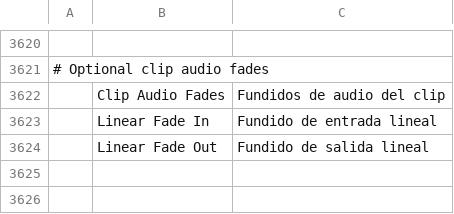
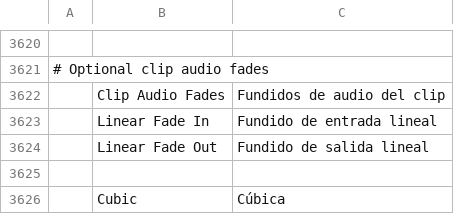
Before and after one commit to 1nspired/filmcraft, a TSV file: crates/ui-egui/src/i18n/es.tsv, drawn as a sheet; only a part is shown, gaps mark what is left out; the diff names each change by its address in the sheet, - before the commit and + after, or states it on an @@ line.

```diff
--- a/crates/ui-egui/src/i18n/es.tsv
+++ b/crates/ui-egui/src/i18n/es.tsv
+row 3625: (empty)
+row 3626:  | Cubic | Cúbica
```
Also changed, not shown: crates/ui-egui/src/i18n/ja.tsv, 10 other files.
